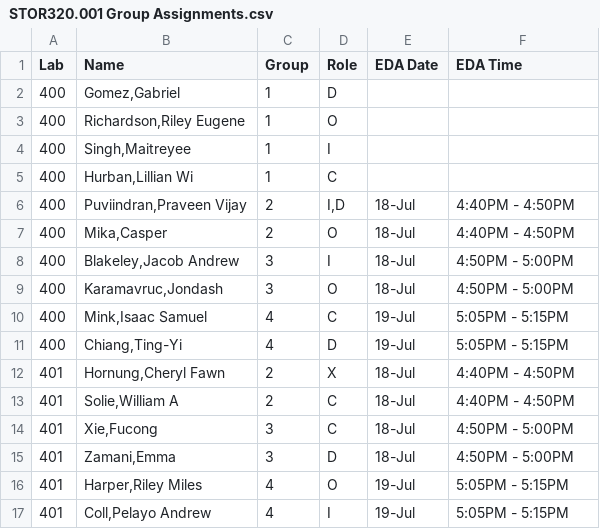
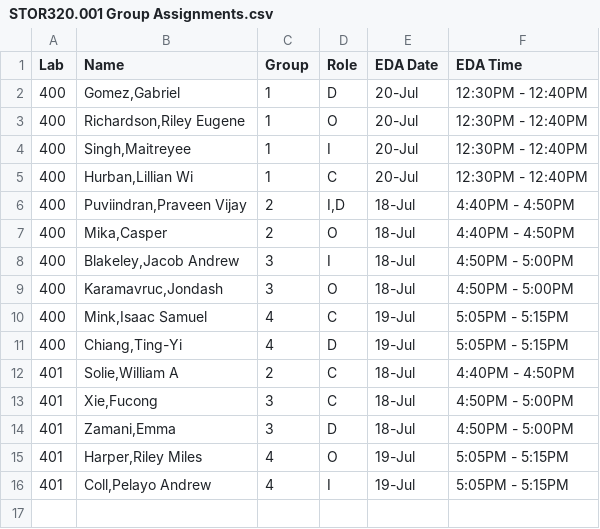
Before and after one commit to SuperMarioGiacomazzo/STOR320_WEBSITE, a CSV file: Group Assignments/STOR320.001 Group Assignments.csv, drawn as a sheet.

```diff
--- a/Group Assignments/STOR320.001 Group Assignments.csv
+++ b/Group Assignments/STOR320.001 Group Assignments.csv
@@ -1,6 +1,6 @@
 Lab,Name,Group,Role,EDA Date,EDA Time
-400,"Gomez,Gabriel",1,D,,
-400,"Richardson,Riley Eugene",1,O,,
-400,"Singh,Maitreyee",1,I,,
-400,"Hurban,Lillian Wi",1,C,,
+400,"Gomez,Gabriel",1,D,20-Jul,12:30PM - 12:40PM
+400,"Richardson,Riley Eugene",1,O,20-Jul,12:30PM - 12:40PM
+400,"Singh,Maitreyee",1,I,20-Jul,12:30PM - 12:40PM
+400,"Hurban,Lillian Wi",1,C,20-Jul,12:30PM - 12:40PM
 400,"Puviindran,Praveen Vijay",2,"I,D",18-Jul,4:40PM - 4:50PM
@@ -11,3 +11,2 @@ Lab,Name,Group,Role,EDA Date,EDA Time
 400,"Chiang,Ting-Yi",4,D,19-Jul,5:05PM - 5:15PM
-401,"Hornung,Cheryl Fawn",2,X,18-Jul,4:40PM - 4:50PM
 401,"Solie,William A",2,C,18-Jul,4:40PM - 4:50PM
```
Also changed, not shown: Group Assignments/STOR320.002 Group Assignments.csv, 6 other files.
